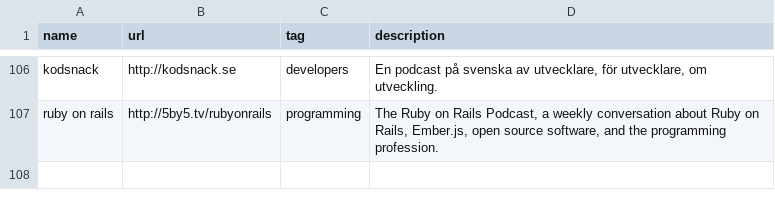
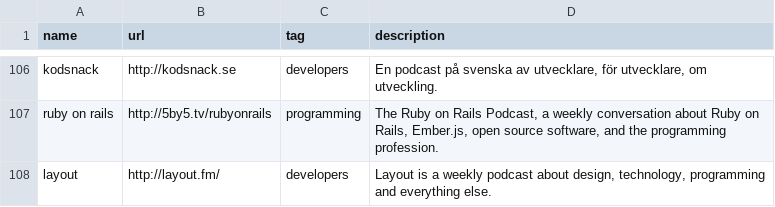
Before and after one commit to griffio/griffio.github.io, a CSV file: _data/techpodcasts.csv, drawn as a sheet; only a part is shown, gaps mark what is left out.

Commit message:
layout

```diff
--- a/_data/techpodcasts.csv
+++ b/_data/techpodcasts.csv
@@ -107 +107,2 @@ kodsnack,http://kodsnack.se,developers,"En podcast på svenska av utvecklare, f
 ruby on rails, http://5by5.tv/rubyonrails,programming,"The Ruby on Rails Podcast, a weekly conversation about Ruby on Rails, Ember.js, open source software, and the programming profession."
+layout,http://layout.fm/,developers,"Layout is a weekly podcast about design, technology, programming and everything else."
```
